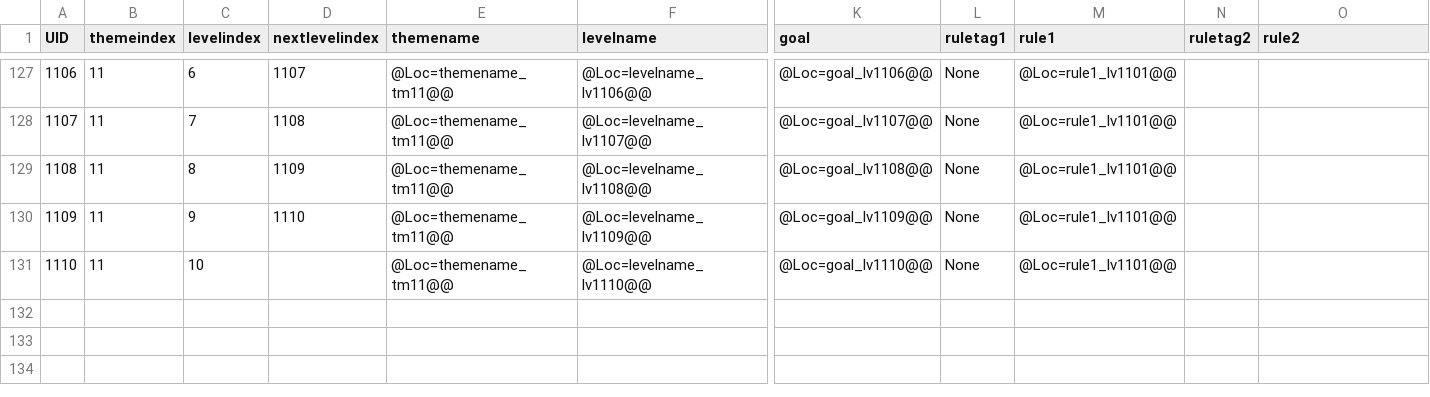
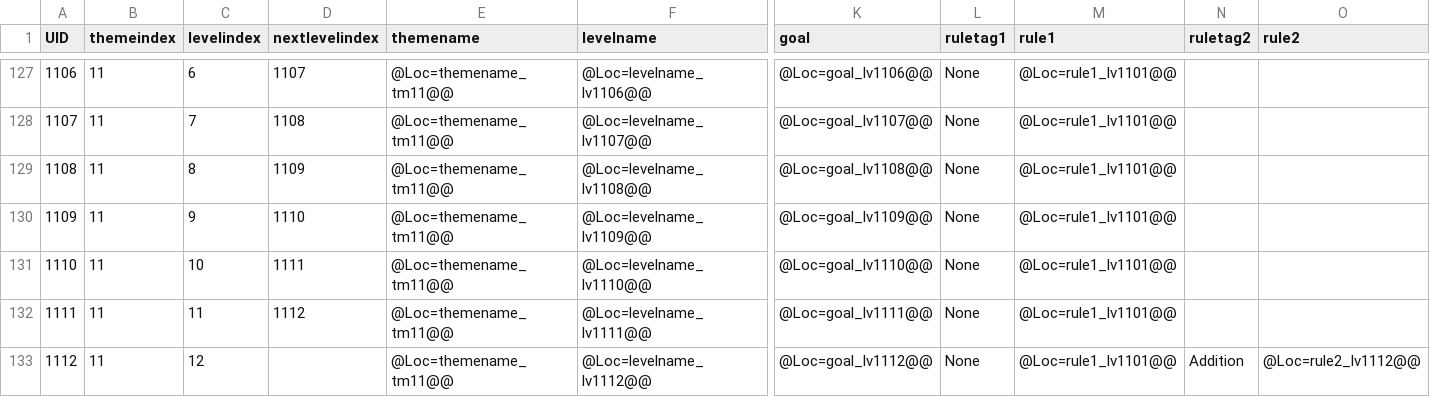
Before and after one commit to lqcatlas/NoE, a CSV file: Assets/Resources/csv/Level - Level_Output.csv, drawn as a sheet; only a part is shown, gaps mark what is left out; rows hold the shown columns only; the diff names each change by its address in the sheet, - before the commit and + after, or states it on an @@ line.

```diff
--- a/Assets/Resources/csv/Level - Level_Output.csv
+++ b/Assets/Resources/csv/Level - Level_Output.csv
-D131 (nextlevelindex): (empty)
+D131 (nextlevelindex): 1111
+row 132: 1111 | 11 | 11 | 1112 | @Loc=themename_tm11@@ | @Loc=levelname_lv1111@@ | @Loc=goal_lv1111@@ | None | @Loc=rule1_lv1101@@
+row 133: 1112 | 11 | 12 |  | @Loc=themename_tm11@@ | @Loc=levelname_lv1112@@ | @Loc=goal_lv1112@@ | None | @Loc=rule1_lv1101@@ | Addition | @Loc=rule2_lv1112@@
```
Also changed, not shown: Assets/Resources/csv/Cells - Cells_Output.csv, Assets/Resources/csv/Localization - Localization_Output.csv, 32 other files.
